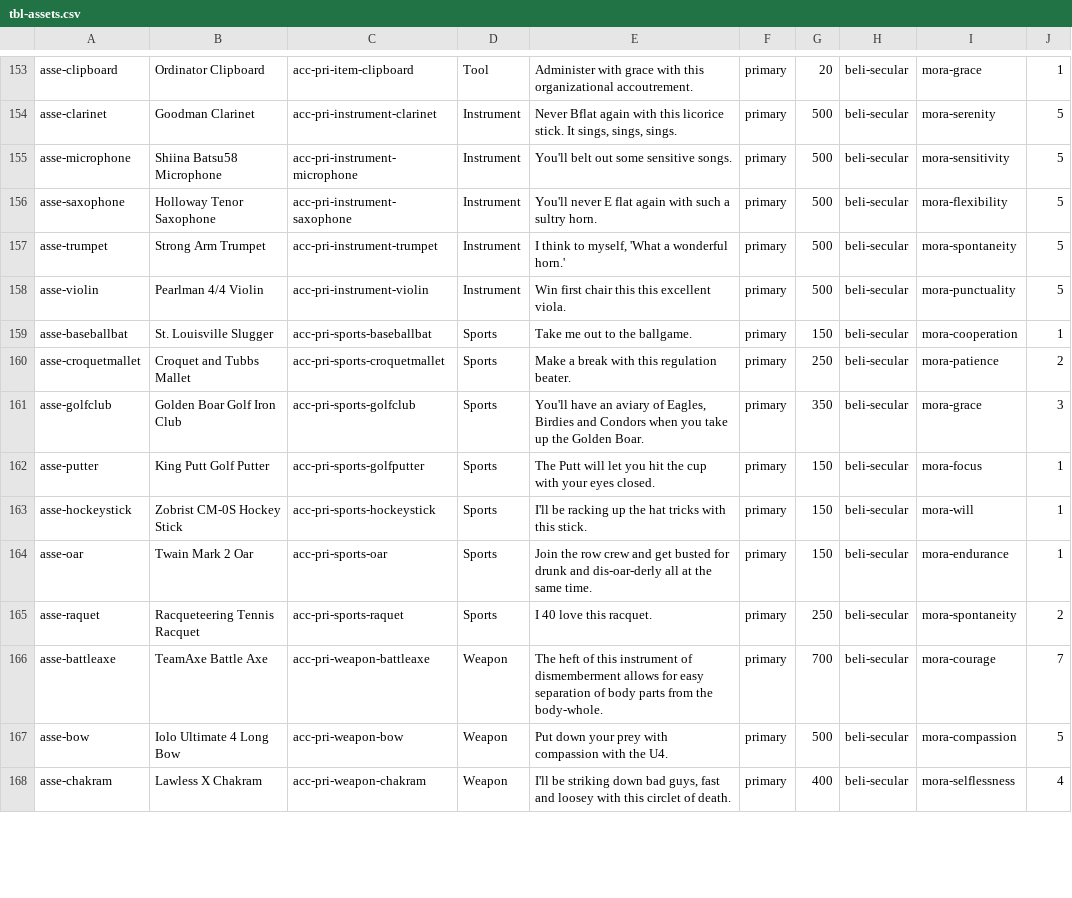
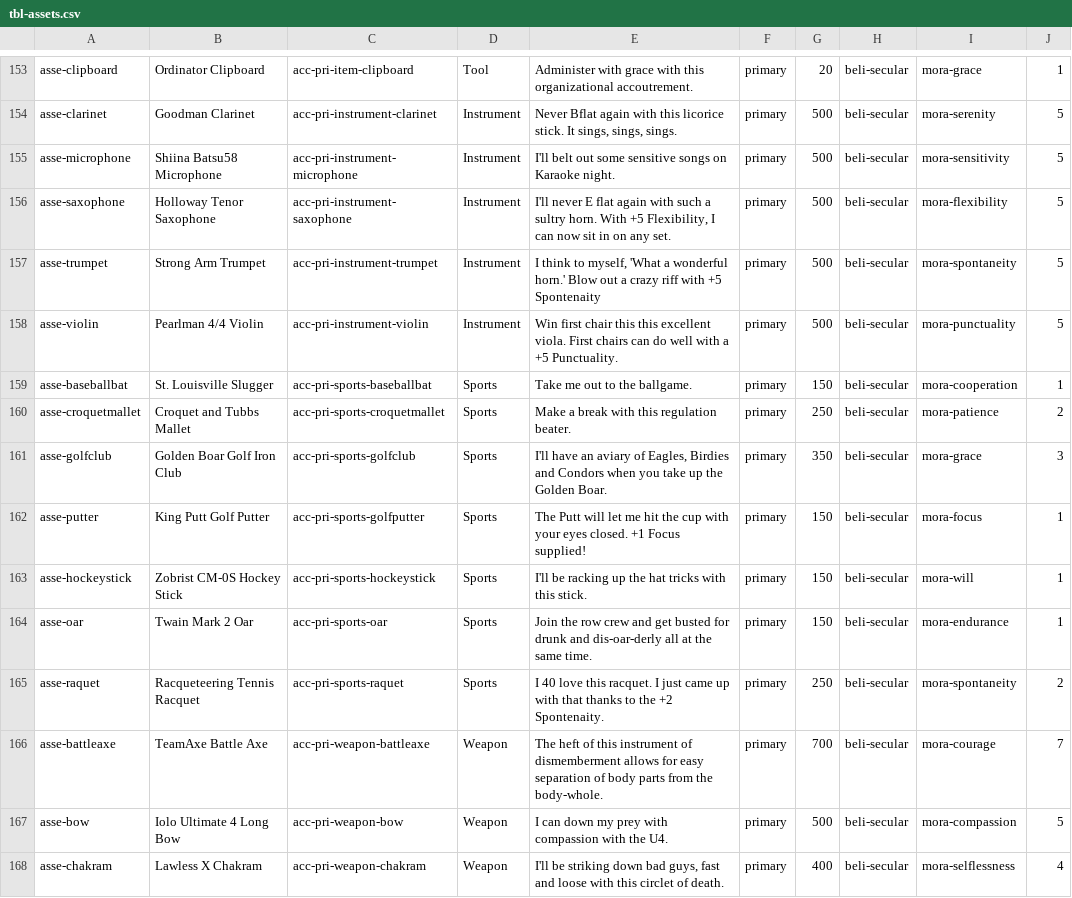
Before and after one commit to adamaxe/moralifeclientdata, a CSV file: Resources/tbl-assets.csv, drawn as a sheet; only a part is shown, gaps mark what is left out; the diff covers the shown part only.

```diff
--- a/Resources/tbl-assets.csv
+++ b/Resources/tbl-assets.csv
@@ -154,15 +154,15 @@
 "asse-clarinet","Goodman Clarinet","acc-pri-instrument-clarinet","Instrument","Never Bflat again with this licorice stick.  It sings, sings, sings.","primary",500,"beli-secular","mora-serenity",5
-"asse-microphone","Shiina Batsu58 Microphone","acc-pri-instrument-microphone","Instrument","You'll belt out some sensitive songs.","primary",500,"beli-secular","mora-sensitivity",5
-"asse-saxophone","Holloway Tenor Saxophone","acc-pri-instrument-saxophone","Instrument","You'll never E flat again with such a sultry horn.","primary",500,"beli-secular","mora-flexibility",5
-"asse-trumpet","Strong Arm Trumpet","acc-pri-instrument-trumpet","Instrument","I think to myself, 'What a wonderful horn.'","primary",500,"beli-secular","mora-spontaneity",5
-"asse-violin","Pearlman 4/4 Violin","acc-pri-instrument-violin","Instrument","Win first chair this this excellent viola.","primary",500,"beli-secular","mora-punctuality",5
+"asse-microphone","Shiina Batsu58 Microphone","acc-pri-instrument-microphone","Instrument","I'll belt out some sensitive songs on Karaoke night.","primary",500,"beli-secular","mora-sensitivity",5
+"asse-saxophone","Holloway Tenor Saxophone","acc-pri-instrument-saxophone","Instrument","I'll never E flat again with such a sultry horn.  With +5 Flexibility, I can now sit in on any set.","primary",500,"beli-secular","mora-flexibility",5
+"asse-trumpet","Strong Arm Trumpet","acc-pri-instrument-trumpet","Instrument","I think to myself, 'What a wonderful horn.'  Blow out a crazy riff with +5 Spontenaity","primary",500,"beli-secular","mora-spontaneity",5
+"asse-violin","Pearlman 4/4 Violin","acc-pri-instrument-violin","Instrument","Win first chair this this excellent viola.  First chairs can do well with a +5 Punctuality.","primary",500,"beli-secular","mora-punctuality",5
 "asse-baseballbat","St. Louisville Slugger","acc-pri-sports-baseballbat","Sports","Take me out to the ballgame.","primary",150,"beli-secular","mora-cooperation",1
 "asse-croquetmallet","Croquet and Tubbs Mallet","acc-pri-sports-croquetmallet","Sports","Make a break with this regulation beater.","primary",250,"beli-secular","mora-patience",2
-"asse-golfclub","Golden Boar Golf Iron Club","acc-pri-sports-golfclub","Sports","You'll have an aviary of Eagles, Birdies and Condors when you take up the Golden Boar.","primary",350,"beli-secular","mora-grace",3
-"asse-putter","King Putt Golf Putter","acc-pri-sports-golfputter","Sports","The Putt will let you hit the cup with your eyes closed.","primary",150,"beli-secular","mora-focus",1
+"asse-golfclub","Golden Boar Golf Iron Club","acc-pri-sports-golfclub","Sports","I'll have an aviary of Eagles, Birdies and Condors when you take up the Golden Boar.","primary",350,"beli-secular","mora-grace",3
+"asse-putter","King Putt Golf Putter","acc-pri-sports-golfputter","Sports","The Putt will let me hit the cup with your eyes closed.  +1 Focus supplied!","primary",150,"beli-secular","mora-focus",1
 "asse-hockeystick","Zobrist CM-0S Hockey Stick","acc-pri-sports-hockeystick","Sports","I'll be racking up the hat tricks with this stick.","primary",150,"beli-secular","mora-will",1
 "asse-oar","Twain Mark 2 Oar","acc-pri-sports-oar","Sports","Join the row crew and get busted for drunk and dis-oar-derly all at the same time.","primary",150,"beli-secular","mora-endurance",1
-"asse-raquet","Racqueteering Tennis Racquet","acc-pri-sports-raquet","Sports","I 40 love this racquet.","primary",250,"beli-secular","mora-spontaneity",2
+"asse-raquet","Racqueteering Tennis Racquet","acc-pri-sports-raquet","Sports","I 40 love this racquet.  I just came up with that thanks to the +2 Spontenaity.","primary",250,"beli-secular","mora-spontaneity",2
 "asse-battleaxe","TeamAxe Battle Axe","acc-pri-weapon-battleaxe","Weapon","The heft of this instrument of dismemberment allows for easy separation of body parts from the body-whole.","primary",700,"beli-secular","mora-courage",7
-"asse-bow","Iolo Ultimate 4 Long Bow","acc-pri-weapon-bow","Weapon","Put down your prey with compassion with the U4.","primary",500,"beli-secular","mora-compassion",5
-"asse-chakram","Lawless X Chakram","acc-pri-weapon-chakram","Weapon","I'll be striking down bad guys, fast and loosey with this circlet of death.","primary",400,"beli-secular","mora-selflessness",4
+"asse-bow","Iolo Ultimate 4 Long Bow","acc-pri-weapon-bow","Weapon","I can down my prey with compassion with the U4.","primary",500,"beli-secular","mora-compassion",5
+"asse-chakram","Lawless X Chakram","acc-pri-weapon-chakram","Weapon","I'll be striking down bad guys, fast and loose with this circlet of death.","primary",400,"beli-secular","mora-selflessness",4
```
Also changed, not shown: 101 edited cells elsewhere in this file, Resources/tbl-characters.csv, Resources/tbl-dilemmas.csv.
